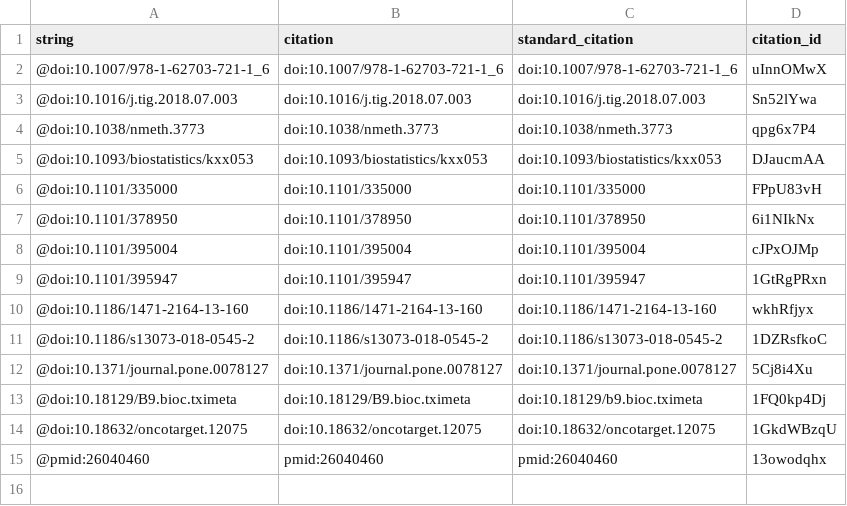
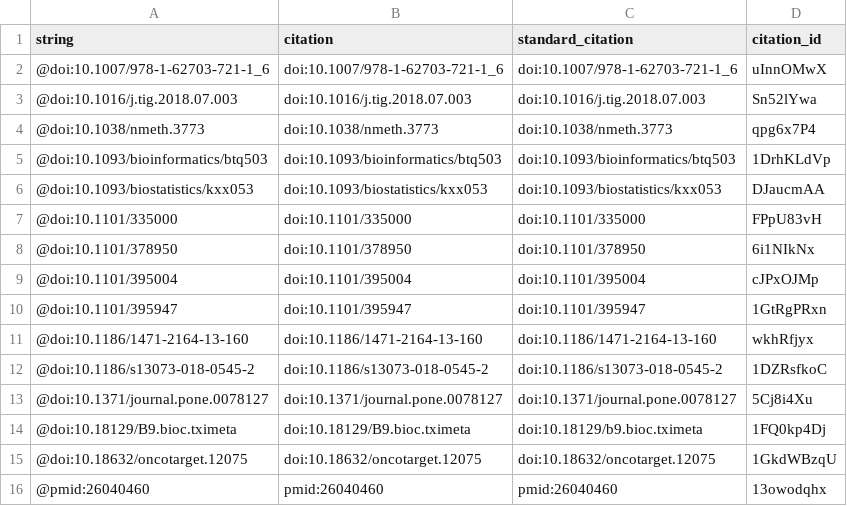
Before and after one commit to greenelab/czi-seed-rfa, a TSV file: citations.tsv, drawn as a sheet.

```diff
--- a/citations.tsv
+++ b/citations.tsv
@@ -4,2 +4,3 @@ string	citation	standard_citation	citation_id
 @doi:10.1038/nmeth.3773	doi:10.1038/nmeth.3773	doi:10.1038/nmeth.3773	qpg6x7P4
+@doi:10.1093/bioinformatics/btq503	doi:10.1093/bioinformatics/btq503	doi:10.1093/bioinformatics/btq503	1DrhKLdVp
 @doi:10.1093/biostatistics/kxx053	doi:10.1093/biostatistics/kxx053	doi:10.1093/biostatistics/kxx053	DJaucmAA
```
Also changed, not shown: 5 other files.
